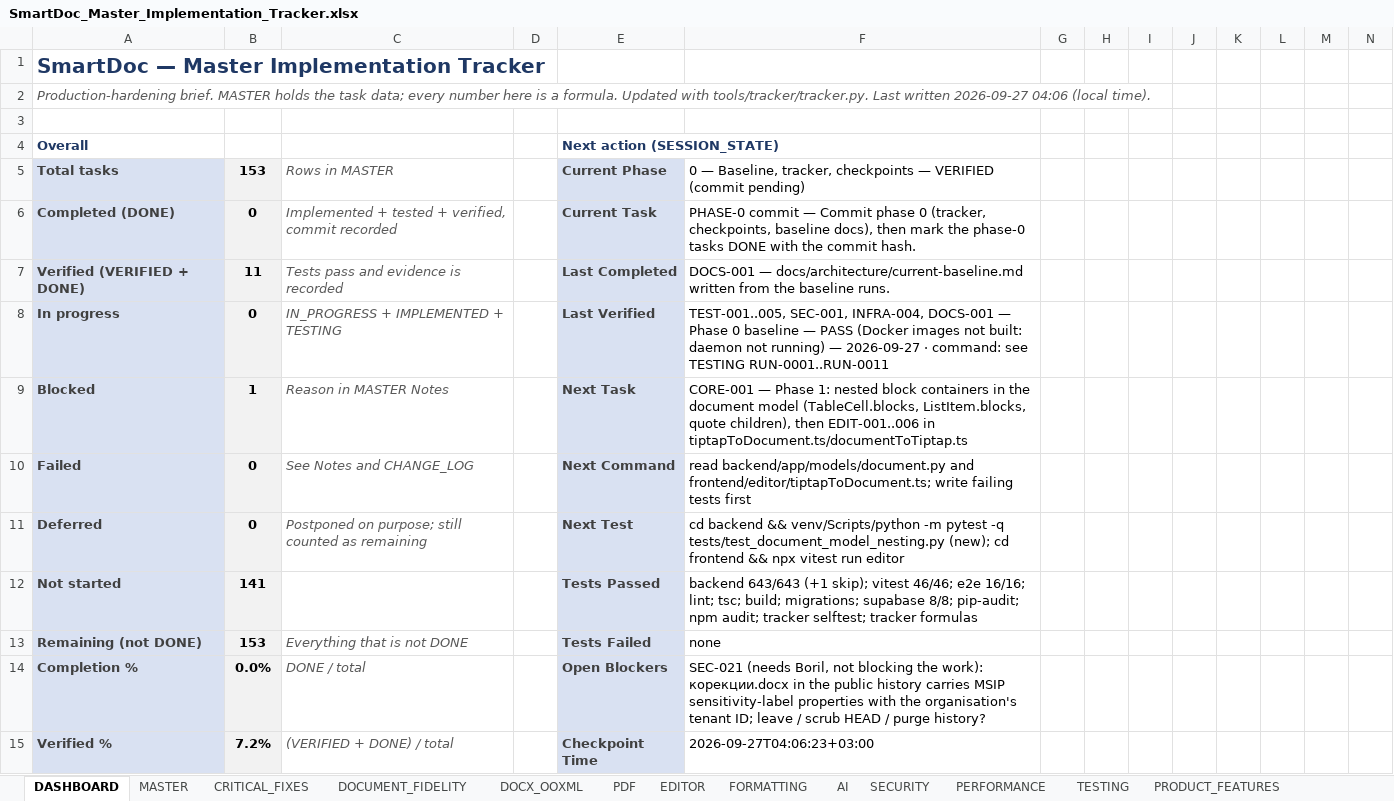
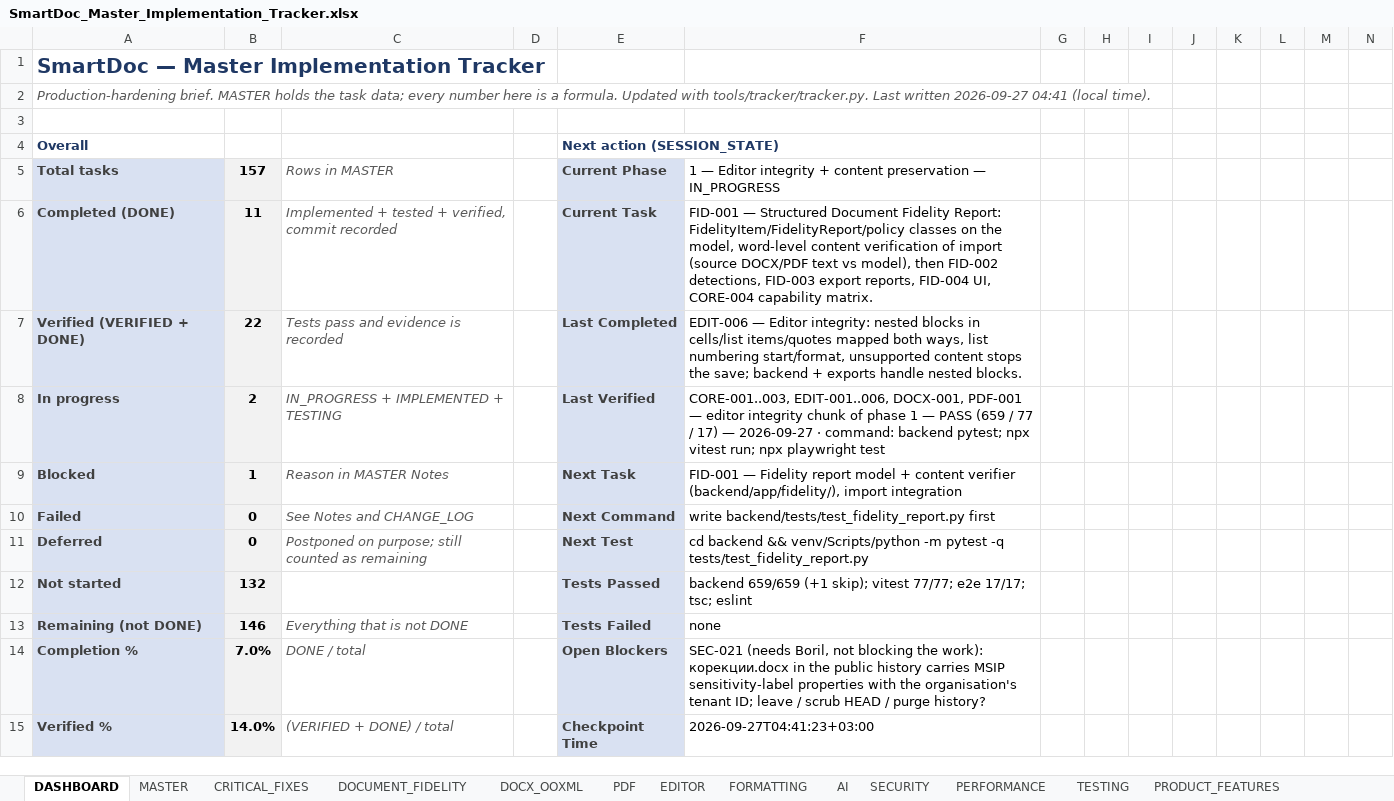
Before and after one commit to Drajeto07/claude, an Excel workbook: SmartDoc_Master_Implementation_Tracker.xlsx, sheet DASHBOARD, drawn as a sheet; only a part is shown; values as stored, in another font and other column widths than the file's, no borders; conditional formats not drawn; the diff covers the shown part only; the diff names each change by its address in the sheet, - before the commit and + after, or states it on an @@ line.

```diff
--- a/SmartDoc_Master_Implementation_Tracker.xlsx (sheet DASHBOARD)
+++ b/SmartDoc_Master_Implementation_Tracker.xlsx (sheet DASHBOARD)
-A2: …written 2026-09-27 04:06 (local time).
+A2: …written 2026-09-27 04:41 (local time).
-B5: 153
+B5: 157
-F5: 0 — Baseline, tracker, checkpoints — VERIFIED (commit pending)
+F5: 1 — Editor integrity + content preservation — IN_PROGRESS
-B6: 0
+B6: 11
-F6: PHASE-0 commit — Commit phase 0 (tracker, checkpoints, baseline docs), then mark the phase-0 tasks DONE with the commit hash.
+F6: FID-001 — Structured Document Fidelity Report: FidelityItem/FidelityReport/policy classes on the model, word-level content verification of import (source DOCX/PDF text vs model), then FID-002 detections, FID-003 export reports, FID-004 UI, CORE-004 capability matrix.
-B7: 11
+B7: 22
-F7: DOCS-001 — docs/architecture/current-baseline.md written from the baseline runs.
+F7: EDIT-006 — Editor integrity: nested blocks in cells/list items/quotes mapped both ways, list numbering start/format, unsupported content stops the save; backend + exports handle nested blocks.
-B8: 0
+B8: 2
-F8: TEST-001..005, SEC-001, INFRA-004, DOCS-001 — Phase 0 baseline — PASS (Docker images not built: daemon not running) — 2026-09-27 · command: see TESTING RUN-0001..RUN-0011
+F8: CORE-001..003, EDIT-001..006, DOCX-001, PDF-001 — editor integrity chunk of phase 1 — PASS (659 / 77 / 17) — 2026-09-27 · command: backend pytest; npx vitest run; npx playwright test
-F9: CORE-001 — Phase 1: nested block containers in the document model (TableCell.blocks, ListItem.blocks, quote children), then EDIT-001..006 in tiptapToDocument.ts/documentToTiptap.ts
+F9: FID-001 — Fidelity report model + content verifier (backend/app/fidelity/), import integration
-F10: read backend/app/models/document.py and frontend/editor/tiptapToDocument.ts; write failing tests first
+F10: write backend/tests/test_fidelity_report.py first
-F11: …pytest -q tests/test_document_model_nesting.py (new); cd frontend && npx vitest run editor
+F11: …pytest -q tests/test_fidelity_report.py
-B12: 141
+B12: 132
-F12: backend 643/643 (+1 skip); vitest 46/46; e2e 16/16; lint; tsc; build; migrations; supabase 8/8; pip-audit; npm audit; tracker selftest; tracker formulas
+F12: backend 659/659 (+1 skip); vitest 77/77; e2e 17/17; tsc; eslint
-B13: 153
+B13: 146
-B14: 0.0%
+B14: 7.0%
-B15: 7.2%
+B15: 14.0%
-F15: 2026-09-27T04:06:23+03:00
+F15: 2026-09-27T04:41:23+03:00
```
Also changed, not shown: 46 edited cells elsewhere in this sheet, sheet MASTER, sheet CRITICAL_FIXES, sheet CHANGE_LOG, sheet EDITOR, sheet TESTING, sheet INFRA, 6 more sheets, formulas that keep their value, 23 other files.
